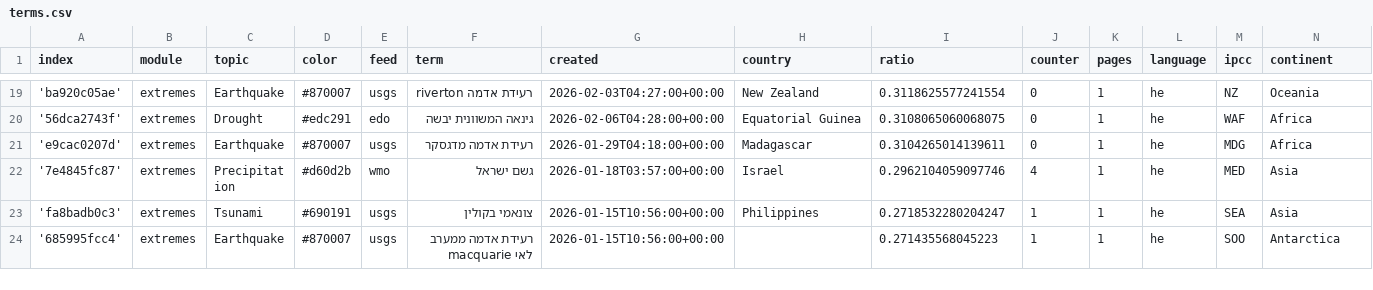
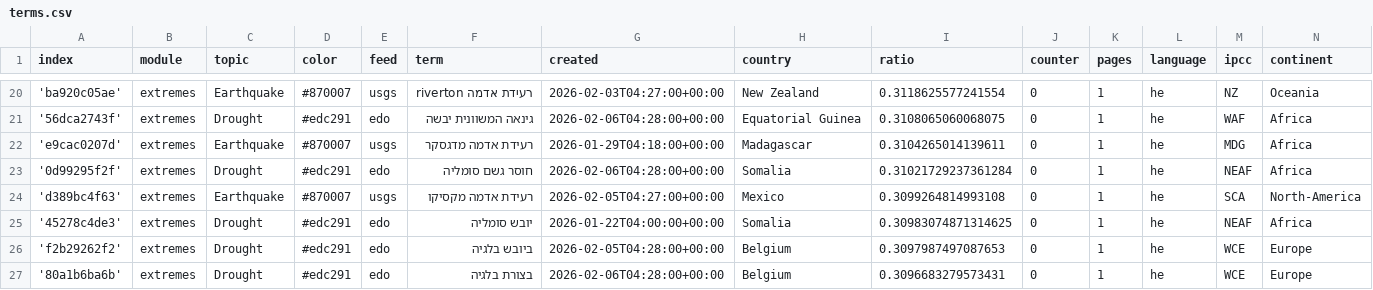
Before and after one commit to picawe-news/hebrewExtremes, a CSV file: terms.csv, drawn as a sheet; only a part is shown, gaps mark what is left out; the shorter side is filled out with more unchanged rows; the diff covers the shown part only; the diff names each change by its address in the sheet, - before the commit and + after, or states it on an @@ line.

Commit message:
Commit from GitHub Actions (import:0.0)

```diff
--- a/terms.csv
+++ b/terms.csv
+row 23: '0d99295f2f' | extremes | Drought | #edc291 | edo | חוסר גשם סומליה | 2026-02-06T04:28:00+00:00 | Somalia | 0.31021729237361284 | 0 | 1 | he | NEAF | Africa
+row 24: 'd389bc4f63' | extremes | Earthquake | #870007 | usgs | רעידת אדמה מקסיקו | 2026-02-05T04:27:00+00:00 | Mexico | 0.3099264814993108 | 0 | 1 | he | SCA | North-America
+row 25: '45278c4de3' | extremes | Drought | #edc291 | edo | יובש סומליה | 2026-01-22T04:00:00+00:00 | Somalia | 0.30983074871314625 | 0 | 1 | he | NEAF | Africa
+row 26: 'f2b29262f2' | extremes | Drought | #edc291 | edo | ביובש בלגיה | 2026-02-05T04:28:00+00:00 | Belgium | 0.3097987497087653 | 0 | 1 | he | WCE | Europe
+row 27: '80a1b6ba6b' | extremes | Drought | #edc291 | edo | בצורת בלגיה | 2026-02-06T04:28:00+00:00 | Belgium | 0.3096683279573431 | 0 | 1 | he | WCE | Europe
```
Also changed, not shown: 5 added rows, 9 moved rows and 9 edited cells elsewhere in this file.
